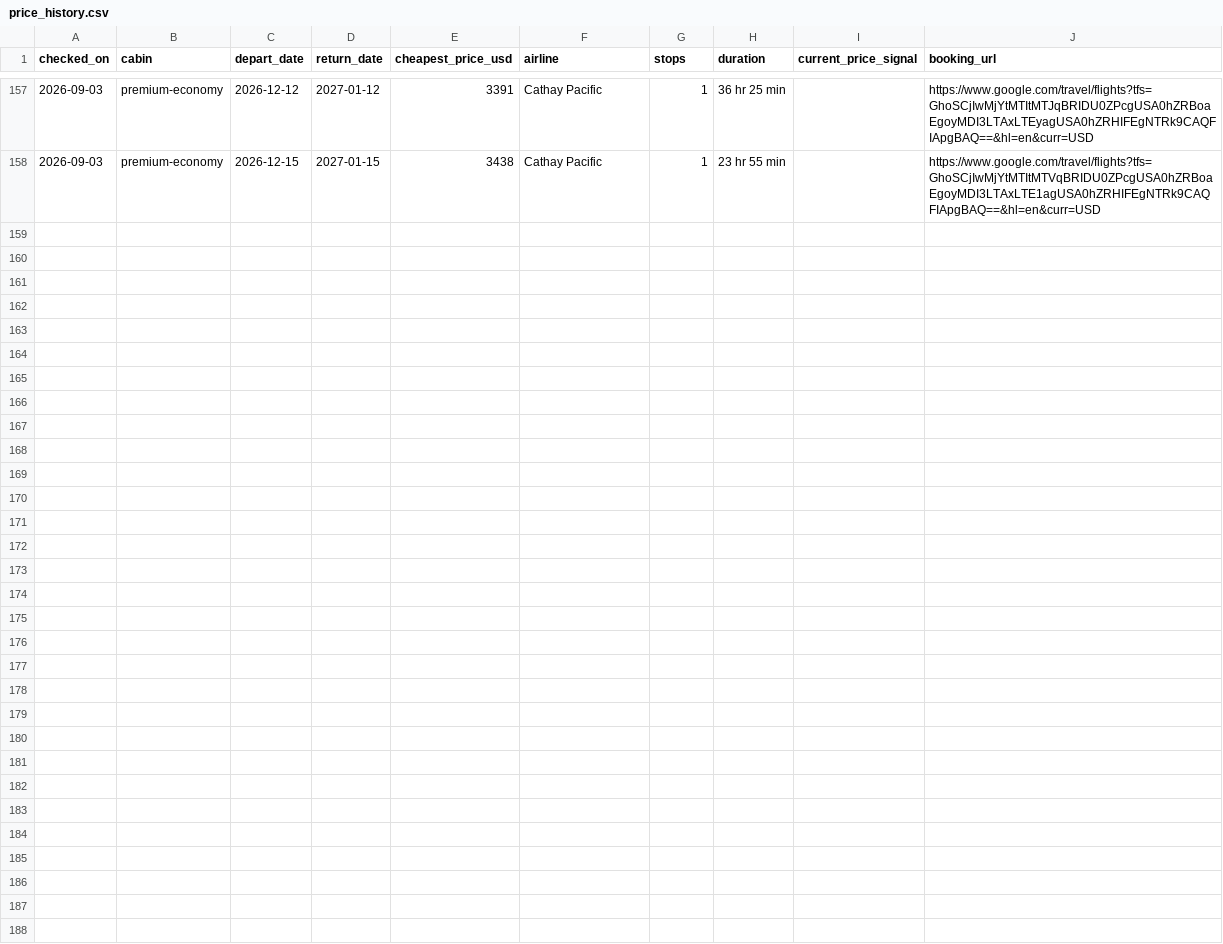
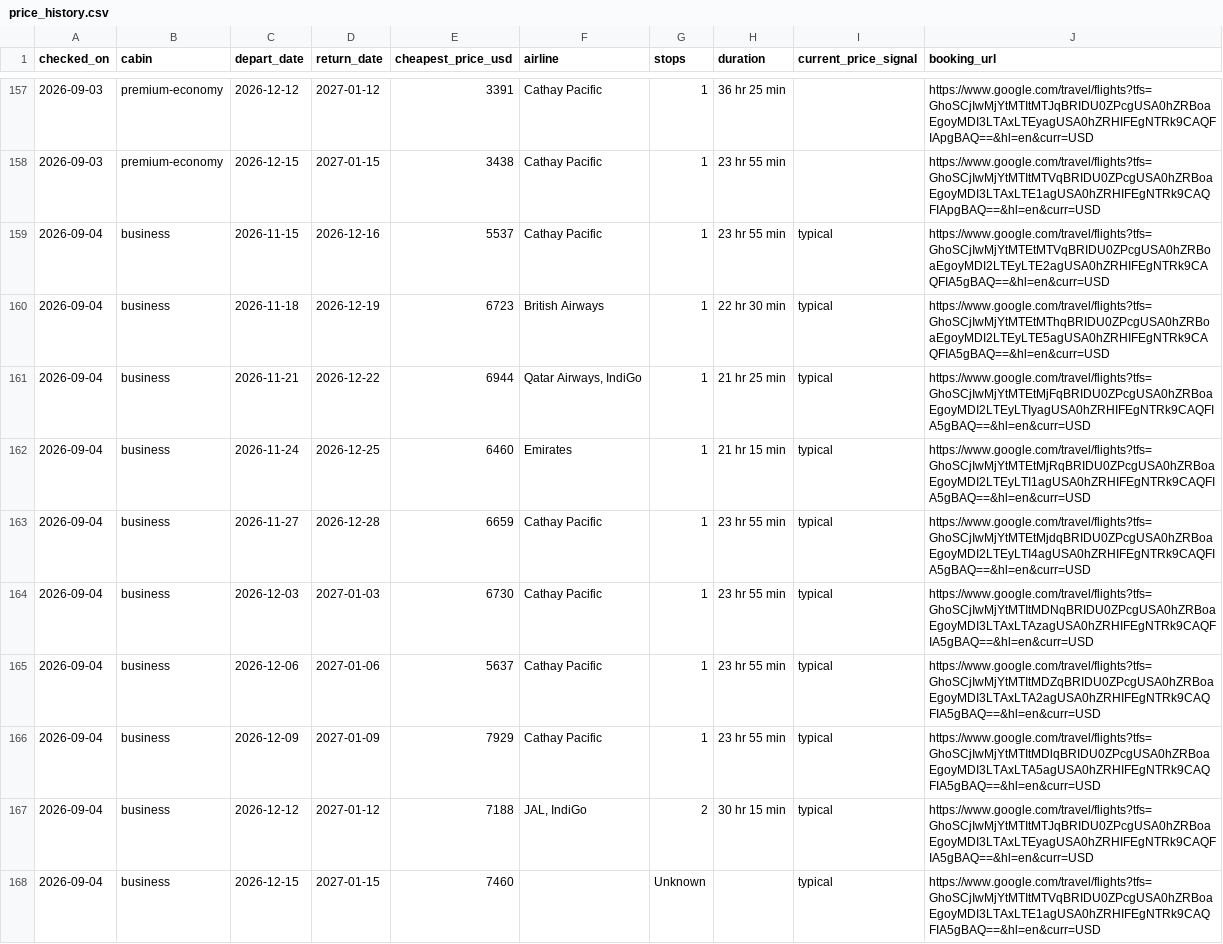
Before and after one commit to julza404/flight-tracker-sfo-hyd, a CSV file: data/price_history.csv, drawn as a sheet; only a part is shown, gaps mark what is left out; the diff covers the shown part only; the diff names each change by its address in the sheet, - before the commit and + after, or states it on an @@ line.

```diff
--- a/data/price_history.csv
+++ b/data/price_history.csv
+row 159: 2026-09-04 | business | 2026-11-15 | 2026-12-16 | 5537 | Cathay Pacific | 1 | 23 hr 55 min | typical | https://www.google.com/travel/flights?tfs=GhoSCjIwMjYtMTEtMTVqBRIDU0ZPcgUSA0hZRBoaEgoyMDI2LTEyLTE2agUSA0hZRHIFEgNTRk9CAQFIA5gBAQ==&hl=en&curr=USD
+row 160: 2026-09-04 | business | 2026-11-18 | 2026-12-19 | 6723 | British Airways | 1 | 22 hr 30 min | typical | https://www.google.com/travel/flights?tfs=GhoSCjIwMjYtMTEtMThqBRIDU0ZPcgUSA0hZRBoaEgoyMDI2LTEyLTE5agUSA0hZRHIFEgNTRk9CAQFIA5gBAQ==&hl=en&curr=USD
+row 161: 2026-09-04 | business | 2026-11-21 | 2026-12-22 | 6944 | Qatar Airways, IndiGo | 1 | 21 hr 25 min | typical | https://www.google.com/travel/flights?tfs=GhoSCjIwMjYtMTEtMjFqBRIDU0ZPcgUSA0hZRBoaEgoyMDI2LTEyLTIyagUSA0hZRHIFEgNTRk9CAQFIA5gBAQ==&hl=en&curr=USD
+row 162: 2026-09-04 | business | 2026-11-24 | 2026-12-25 | 6460 | Emirates | 1 | 21 hr 15 min | typical | https://www.google.com/travel/flights?tfs=GhoSCjIwMjYtMTEtMjRqBRIDU0ZPcgUSA0hZRBoaEgoyMDI2LTEyLTI1agUSA0hZRHIFEgNTRk9CAQFIA5gBAQ==&hl=en&curr=USD
+row 163: 2026-09-04 | business | 2026-11-27 | 2026-12-28 | 6659 | Cathay Pacific | 1 | 23 hr 55 min | typical | https://www.google.com/travel/flights?tfs=GhoSCjIwMjYtMTEtMjdqBRIDU0ZPcgUSA0hZRBoaEgoyMDI2LTEyLTI4agUSA0hZRHIFEgNTRk9CAQFIA5gBAQ==&hl=en&curr=USD
+row 164: 2026-09-04 | business | 2026-12-03 | 2027-01-03 | 6730 | Cathay Pacific | 1 | 23 hr 55 min | typical | https://www.google.com/travel/flights?tfs=GhoSCjIwMjYtMTItMDNqBRIDU0ZPcgUSA0hZRBoaEgoyMDI3LTAxLTAzagUSA0hZRHIFEgNTRk9CAQFIA5gBAQ==&hl=en&curr=USD
+row 165: 2026-09-04 | business | 2026-12-06 | 2027-01-06 | 5637 | Cathay Pacific | 1 | 23 hr 55 min | typical | https://www.google.com/travel/flights?tfs=GhoSCjIwMjYtMTItMDZqBRIDU0ZPcgUSA0hZRBoaEgoyMDI3LTAxLTA2agUSA0hZRHIFEgNTRk9CAQFIA5gBAQ==&hl=en&curr=USD
+row 166: 2026-09-04 | business | 2026-12-09 | 2027-01-09 | 7929 | Cathay Pacific | 1 | 23 hr 55 min | typical | https://www.google.com/travel/flights?tfs=GhoSCjIwMjYtMTItMDlqBRIDU0ZPcgUSA0hZRBoaEgoyMDI3LTAxLTA5agUSA0hZRHIFEgNTRk9CAQFIA5gBAQ==&hl=en&curr=USD
+row 167: 2026-09-04 | business | 2026-12-12 | 2027-01-12 | 7188 | JAL, IndiGo | 2 | 30 hr 15 min | typical | https://www.google.com/travel/flights?tfs=GhoSCjIwMjYtMTItMTJqBRIDU0ZPcgUSA0hZRBoaEgoyMDI3LTAxLTEyagUSA0hZRHIFEgNTRk9CAQFIA5gBAQ==&hl=en&curr=USD
+row 168: 2026-09-04 | business | 2026-12-15 | 2027-01-15 | 7460 |  | Unknown |  | typical | https://www.google.com/travel/flights?tfs=GhoSCjIwMjYtMTItMTVqBRIDU0ZPcgUSA0hZRBoaEgoyMDI3LTAxLTE1agUSA0hZRHIFEgNTRk9CAQFIA5gBAQ==&hl=en&curr=USD
```
Also changed, not shown: 10 added rows elsewhere in this file, 3 other files.
